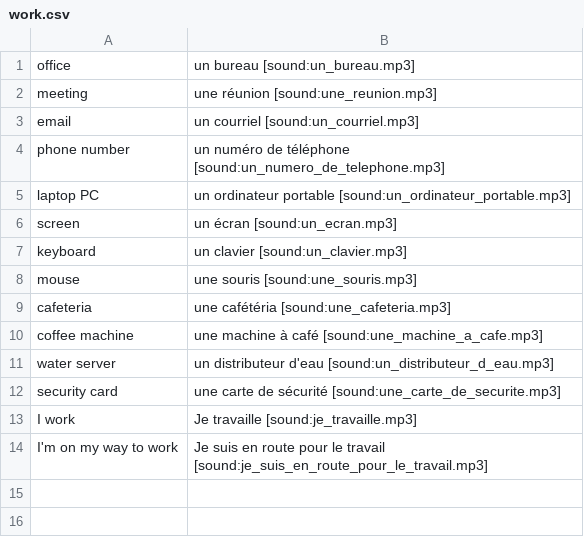
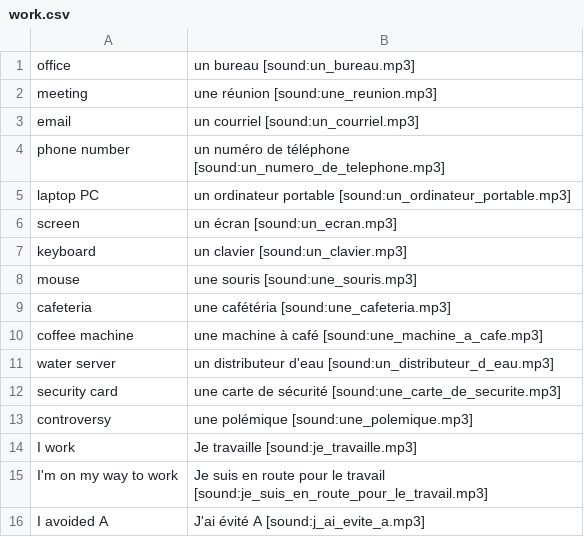
Before and after one commit to totokunaga/french, a CSV file: seed/work.csv, drawn as a sheet; the diff names each change by its address in the sheet, - before the commit and + after, or states it on an @@ line.

```diff
--- a/seed/work.csv
+++ b/seed/work.csv
+row 13: controversy | une polémique [sound:une_polemique.mp3]
+row 16: I avoided A | J'ai évité A [sound:j_ai_evite_a.mp3]
```
Also changed, not shown: seed/eat.csv, seed/prep.csv, 5 other files.
